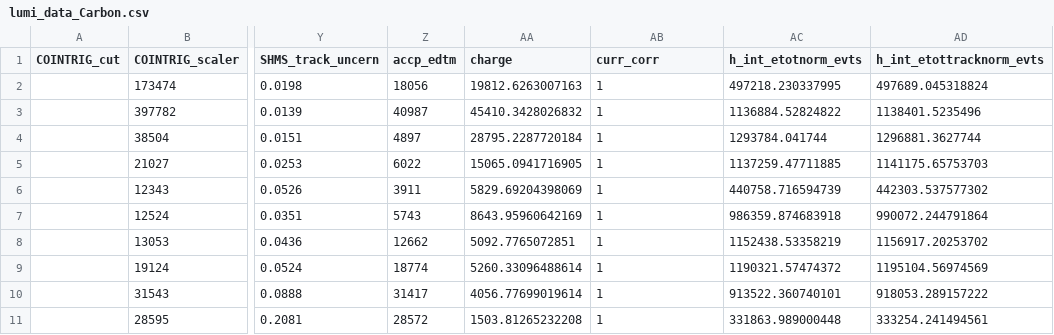
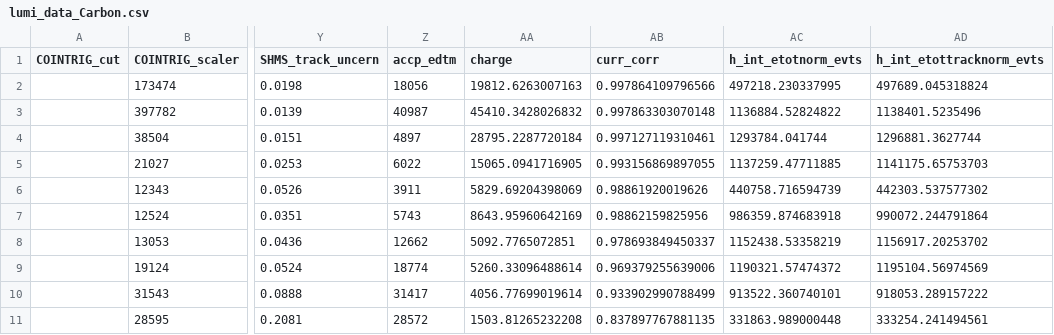
Before and after one commit to JeffersonLab/UTIL_PION, a CSV file: scripts/luminosity/OUTPUTS/Lumi6-4/HMS/lumi_data_Carbon.csv, drawn as a sheet; only a part is shown, gaps mark what is left out; the diff names each change by its address in the sheet, - before the commit and + after, or states it on an @@ line.

Commit message:
update the charge correction

```diff
--- a/scripts/luminosity/OUTPUTS/Lumi6-4/HMS/lumi_data_Carbon.csv
+++ b/scripts/luminosity/OUTPUTS/Lumi6-4/HMS/lumi_data_Carbon.csv
-AB2 (curr_corr): 1
+AB2 (curr_corr): 0.997864109796566
-AB3 (curr_corr): 1
+AB3 (curr_corr): 0.997863303070148
-AB4 (curr_corr): 1
+AB4 (curr_corr): 0.997127119310461
-AB5 (curr_corr): 1
+AB5 (curr_corr): 0.993156869897055
-AB6 (curr_corr): 1
+AB6 (curr_corr): 0.98861920019626
-AB7 (curr_corr): 1
+AB7 (curr_corr): 0.98862159825956
-AB8 (curr_corr): 1
+AB8 (curr_corr): 0.978693849450337
-AB9 (curr_corr): 1
+AB9 (curr_corr): 0.969379255639006
-AB10 (curr_corr): 1
+AB10 (curr_corr): 0.933902990788499
-AB11 (curr_corr): 1
+AB11 (curr_corr): 0.837897767881135
```
Also changed, not shown: scripts/luminosity/OUTPUTS/Lumi6-4/SHMS/lumi_data_Carbon.csv.
